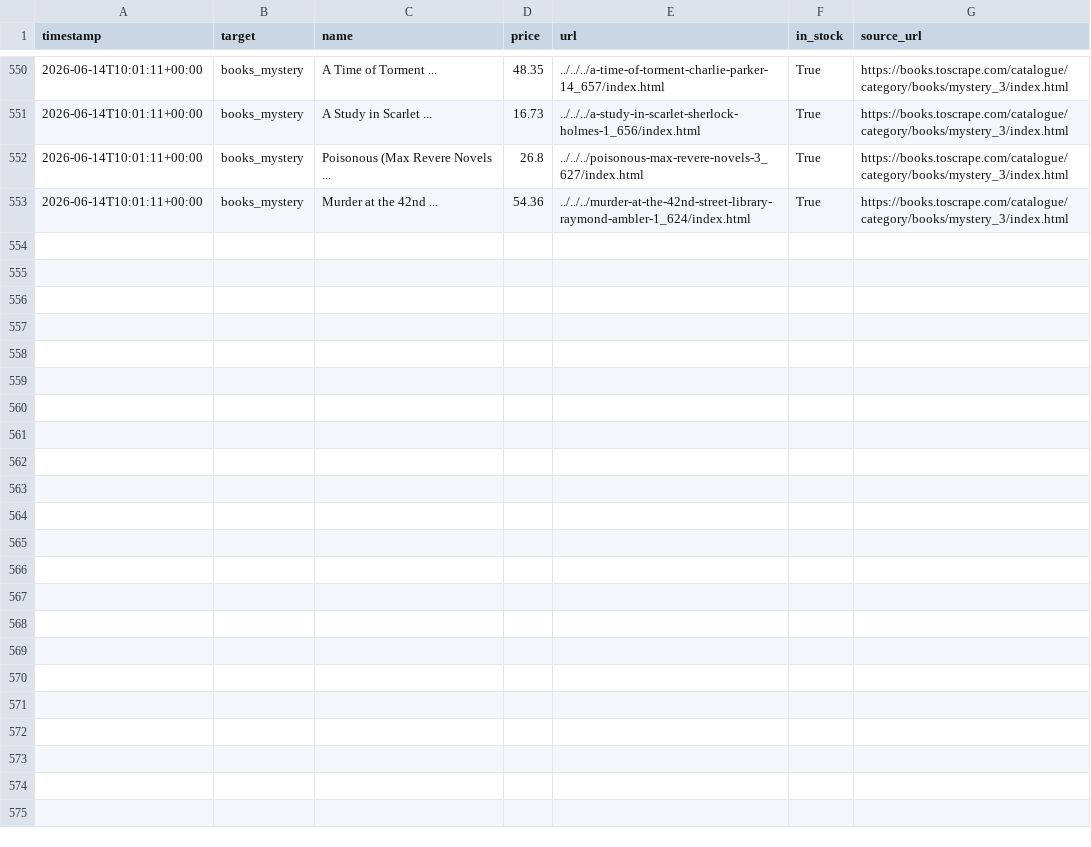
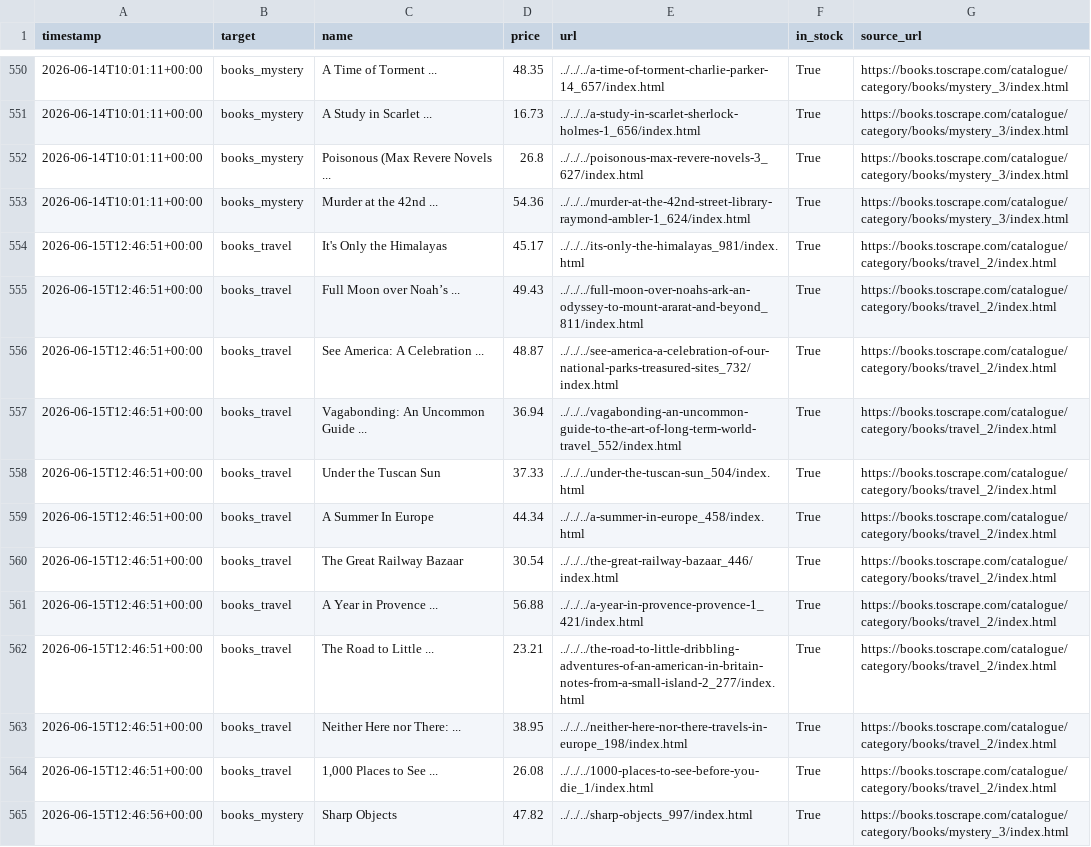
Before and after one commit to zdenekbrdy-beep/competitor-price-monitor, a CSV file: data/prices.csv, drawn as a sheet; only a part is shown, gaps mark what is left out; the diff covers the shown part only.

```diff
--- a/data/prices.csv
+++ b/data/prices.csv
@@ -553 +553,13 @@ timestamp,target,name,price,url,in_stock,source_url
 2026-06-14T10:01:11+00:00,books_mystery,Murder at the 42nd ...,54.36,../../../murder-at-the-42nd-street-library-raymond-ambler-1_624/index.html,True,https://books.toscrape.com/catalogue/category/books/mystery_3/index.html
+2026-06-15T12:46:51+00:00,books_travel,It's Only the Himalayas,45.17,../../../its-only-the-himalayas_981/index.html,True,https://books.toscrape.com/catalogue/category/books/travel_2/index.html
+2026-06-15T12:46:51+00:00,books_travel,Full Moon over Noah’s ...,49.43,../../../full-moon-over-noahs-ark-an-odyssey-to-mount-ararat-and-beyond_811/index.html,True,https://books.toscrape.com/catalogue/category/books/travel_2/index.html
+2026-06-15T12:46:51+00:00,books_travel,See America: A Celebration ...,48.87,../../../see-america-a-celebration-of-our-national-parks-treasured-sites_732/index.html,True,https://books.toscrape.com/catalogue/category/books/travel_2/index.html
+2026-06-15T12:46:51+00:00,books_travel,Vagabonding: An Uncommon Guide ...,36.94,../../../vagabonding-an-uncommon-guide-to-the-art-of-long-term-world-travel_552/index.html,True,https://books.toscrape.com/catalogue/category/books/travel_2/index.html
+2026-06-15T12:46:51+00:00,books_travel,Under the Tuscan Sun,37.33,../../../under-the-tuscan-sun_504/index.html,True,https://books.toscrape.com/catalogue/category/books/travel_2/index.html
+2026-06-15T12:46:51+00:00,books_travel,A Summer In Europe,44.34,../../../a-summer-in-europe_458/index.html,True,https://books.toscrape.com/catalogue/category/books/travel_2/index.html
+2026-06-15T12:46:51+00:00,books_travel,The Great Railway Bazaar,30.54,../../../the-great-railway-bazaar_446/index.html,True,https://books.toscrape.com/catalogue/category/books/travel_2/index.html
+2026-06-15T12:46:51+00:00,books_travel,A Year in Provence ...,56.88,../../../a-year-in-provence-provence-1_421/index.html,True,https://books.toscrape.com/catalogue/category/books/travel_2/index.html
+2026-06-15T12:46:51+00:00,books_travel,The Road to Little ...,23.21,../../../the-road-to-little-dribbling-adventures-of-an-american-in-britain-notes-from-a-small-island-2_277/index.html,True,https://books.toscrape.com/catalogue/category/books/travel_2/index.html
+2026-06-15T12:46:51+00:00,books_travel,Neither Here nor There: ...,38.95,../../../neither-here-nor-there-travels-in-europe_198/index.html,True,https://books.toscrape.com/catalogue/category/books/travel_2/index.html
+2026-06-15T12:46:51+00:00,books_travel,"1,000 Places to See ...",26.08,../../../1000-places-to-see-before-you-die_1/index.html,True,https://books.toscrape.com/catalogue/category/books/travel_2/index.html
+2026-06-15T12:46:56+00:00,books_mystery,Sharp Objects,47.82,../../../sharp-objects_997/index.html,True,https://books.toscrape.com/catalogue/category/books/mystery_3/index.html
```
Also changed, not shown: 11 added rows elsewhere in this file.
